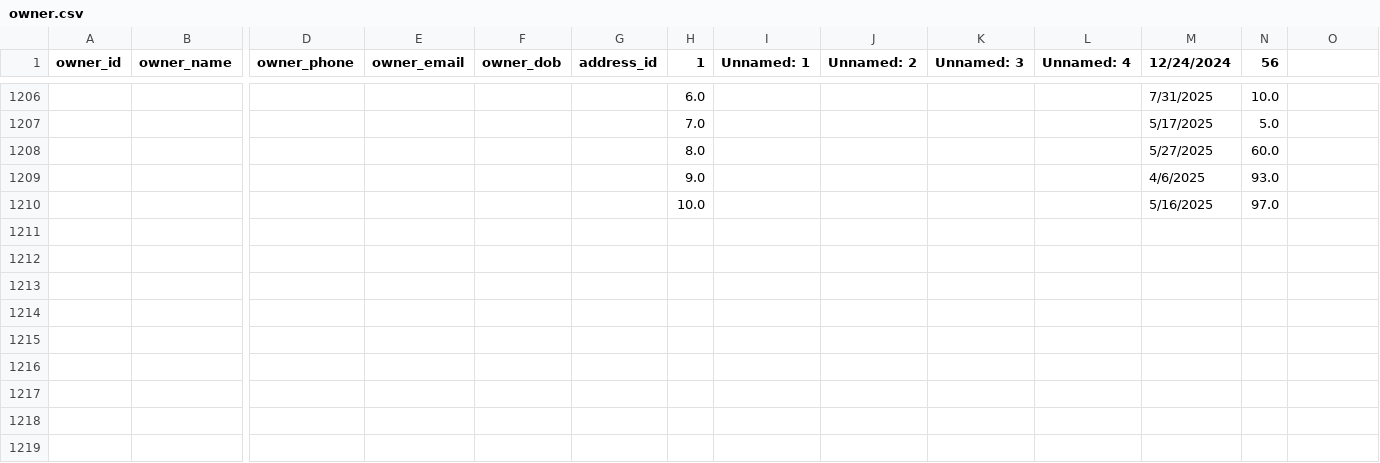
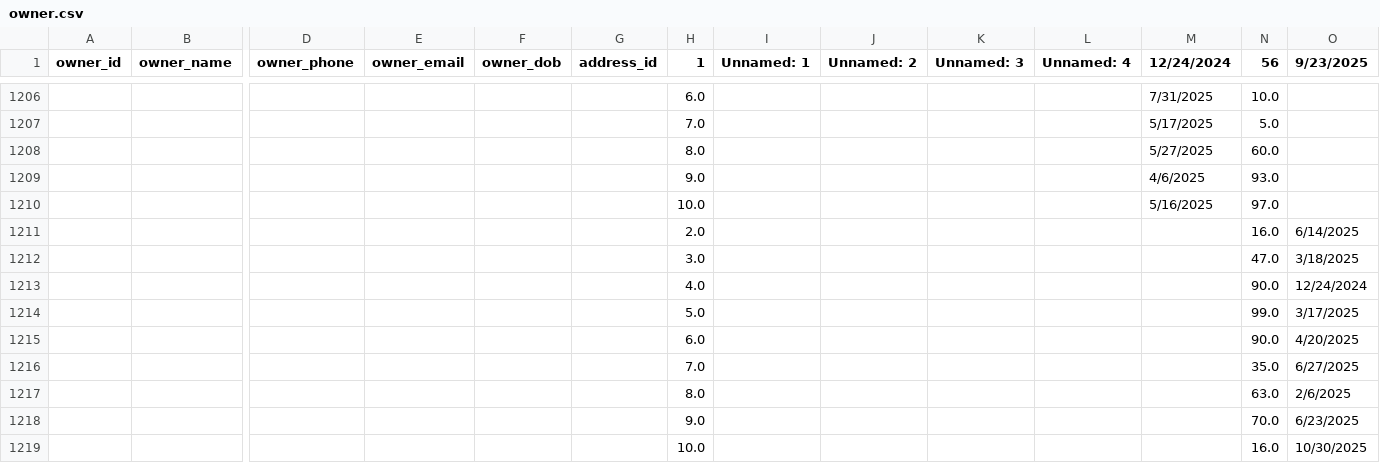
Before and after one commit to AsifaSiraj/DWM-Project, a CSV file: Database/Datasets/owner.csv, drawn as a sheet; only a part is shown, gaps mark what is left out; rows hold the shown columns only; the diff names each change by its address in the sheet, - before the commit and + after, or states it on an @@ line.

Commit message:
Update owner.csv

```diff
--- a/Database/Datasets/owner.csv
+++ b/Database/Datasets/owner.csv
-O1: (empty)
+O1: 9/23/2025
+row 1211:  |  |  |  |  |  | 2.0 |  |  |  |  |  | 16.0 | 6/14/2025
+row 1212:  |  |  |  |  |  | 3.0 |  |  |  |  |  | 47.0 | 3/18/2025
+row 1213:  |  |  |  |  |  | 4.0 |  |  |  |  |  | 90.0 | 12/24/2024
+row 1214:  |  |  |  |  |  | 5.0 |  |  |  |  |  | 99.0 | 3/17/2025
+row 1215:  |  |  |  |  |  | 6.0 |  |  |  |  |  | 90.0 | 4/20/2025
+row 1216:  |  |  |  |  |  | 7.0 |  |  |  |  |  | 35.0 | 6/27/2025
+row 1217:  |  |  |  |  |  | 8.0 |  |  |  |  |  | 63.0 | 2/6/2025
+row 1218:  |  |  |  |  |  | 9.0 |  |  |  |  |  | 70.0 | 6/23/2025
+row 1219:  |  |  |  |  |  | 10.0 |  |  |  |  |  | 16.0 | 10/30/2025
```
